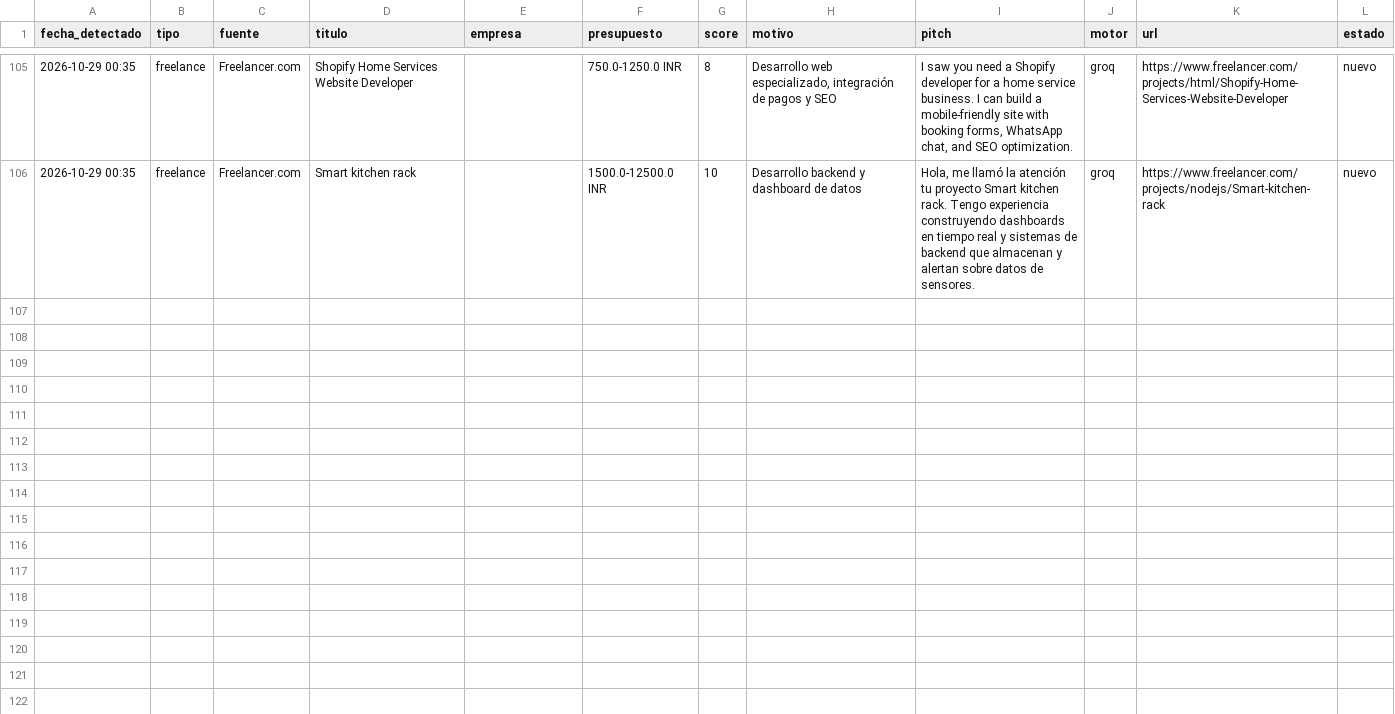
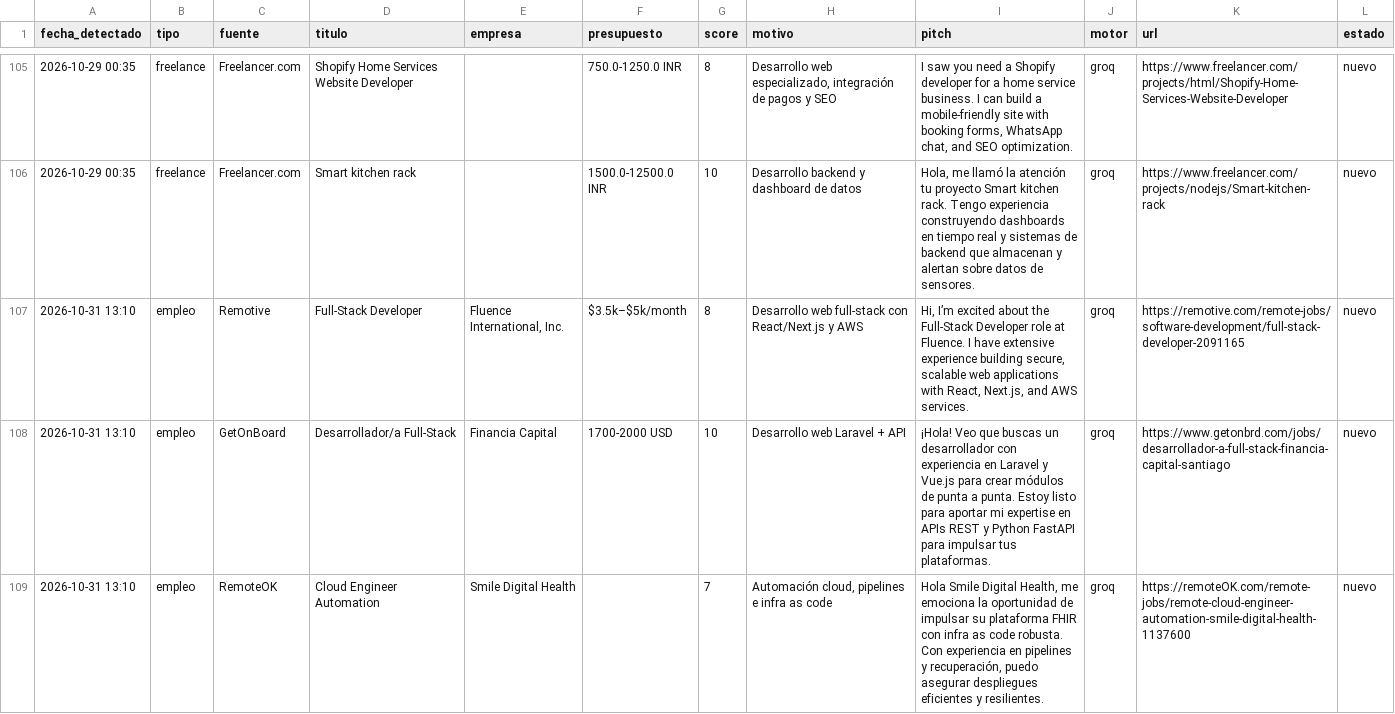
Before and after one commit to xSebasLV/grokandtele, a CSV file: data/leads.csv, drawn as a sheet; only a part is shown, gaps mark what is left out.

```diff
--- a/data/leads.csv
+++ b/data/leads.csv
@@ -106 +106,4 @@ fecha_detectado,tipo,fuente,titulo,empresa,presupuesto,score,motivo,pitch,motor,
 2026-10-29 00:35,freelance,Freelancer.com,Smart kitchen rack,,1500.0-12500.0 INR,10,Desarrollo backend y dashboard de datos,"Hola, me llamó la atención tu proyecto Smart kitchen rack. Tengo experiencia construyendo dashboards en tiempo real y sistemas de backend que almacenan y alertan sobre datos de sensores.",groq,https://www.freelancer.com/projects/nodejs/Smart-kitchen-rack,nuevo
+2026-10-31 13:10,empleo,Remotive,Full-Stack Developer,"Fluence International, Inc.",$3.5k–$5k/month,8,Desarrollo web full-stack con React/Next.js y AWS,"Hi, I’m excited about the Full-Stack Developer role at Fluence. I have extensive experience building secure, scalable web applications with React, Next.js, and AWS services.",groq,https://remotive.com/remote-jobs/software-development/full-stack-developer-2091165,nuevo
+2026-10-31 13:10,empleo,GetOnBoard,Desarrollador/a Full-Stack,Financia Capital,1700-2000 USD,10,Desarrollo web Laravel + API,¡Hola! Veo que buscas un desarrollador con experiencia en Laravel y Vue.js para crear módulos de punta a punta. Estoy listo para aportar mi expertise en APIs REST y Python FastAPI para impulsar tus plataformas.,groq,https://www.getonbrd.com/jobs/desarrollador-a-full-stack-financia-capital-santiago,nuevo
+2026-10-31 13:10,empleo,RemoteOK,Cloud Engineer Automation,Smile Digital Health,,7,"Automación cloud, pipelines e infra as code","Hola Smile Digital Health, me emociona la oportunidad de impulsar su plataforma FHIR con infra as code robusta. Con experiencia en pipelines y recuperación, puedo asegurar despliegues eficientes y resilientes.",groq,https://remoteOK.com/remote-jobs/remote-cloud-engineer-automation-smile-digital-health-1137600,nuevo
```
Also changed, not shown: 1 other file.
